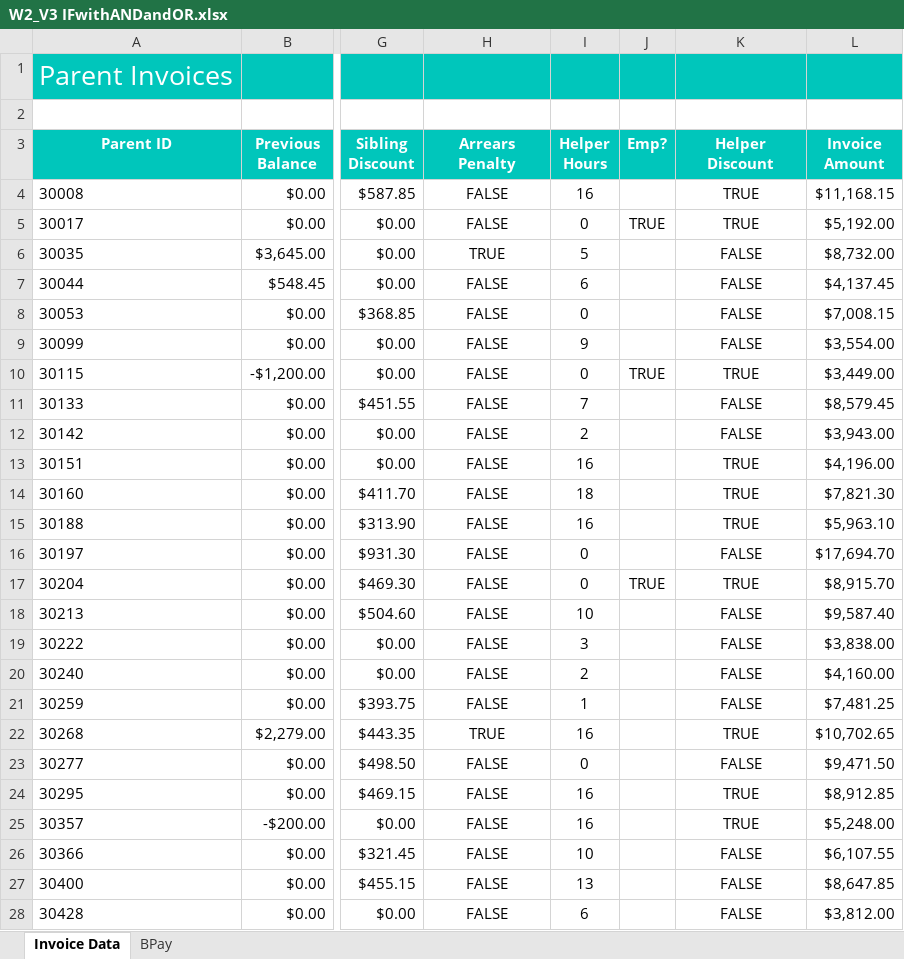
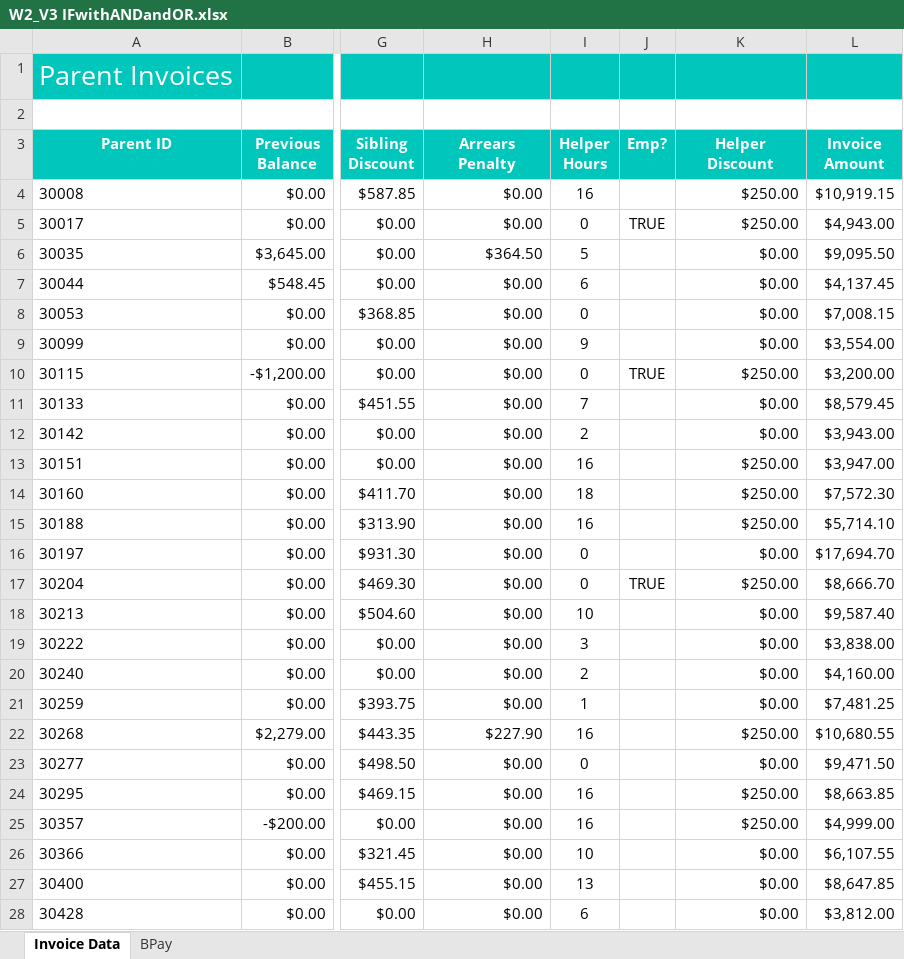
Before and after one commit to foongminwong/excel-skills-for-business, an Excel workbook: Intermediate II/Week 2/workbook/W2_V3 IFwithANDandOR.xlsx, sheet Invoice Data, drawn as a sheet; only a part is shown, gaps mark what is left out; values as stored, in another font and other column widths than the file's, no borders; the diff covers the shown part only; the diff names each change by its address in the sheet, - before the commit and + after, or states it on an @@ line.

```diff
--- a/Intermediate II/Week 2/workbook/W2_V3 IFwithANDandOR.xlsx (sheet Invoice Data)
+++ b/Intermediate II/Week 2/workbook/W2_V3 IFwithANDandOR.xlsx (sheet Invoice Data)
-H4:H5 (Arrears Penalty): FALSE
+H4:H5 (Arrears Penalty): $0.00
-H4:H28 alignment: center
+H4:H28 alignment: right
-K4:K5 (Helper Discount): TRUE
+K4:K5 (Helper Discount): $250.00
-K4:K28 alignment: center
+K4:K28 alignment: right
-L4 (Invoice Amount): $11,168.15
+L4 (Invoice Amount): $10,919.15
-L5 (Invoice Amount): $5,192.00
+L5 (Invoice Amount): $4,943.00
-H6 (Arrears Penalty): TRUE
+H6 (Arrears Penalty): $364.50
-K6:K9 (Helper Discount): FALSE
+K6:K9 (Helper Discount): $0.00
-L6 (Invoice Amount): $8,732.00
+L6 (Invoice Amount): $9,095.50
-H7:H21 (Arrears Penalty): FALSE
+H7:H21 (Arrears Penalty): $0.00
-K10 (Helper Discount): TRUE
+K10 (Helper Discount): $250.00
-L10 (Invoice Amount): $3,449.00
+L10 (Invoice Amount): $3,200.00
-K11:K12 (Helper Discount): FALSE
+K11:K12 (Helper Discount): $0.00
-K13:K15 (Helper Discount): TRUE
+K13:K15 (Helper Discount): $250.00
-L13 (Invoice Amount): $4,196.00
+L13 (Invoice Amount): $3,947.00
-L14 (Invoice Amount): $7,821.30
+L14 (Invoice Amount): $7,572.30
-L15 (Invoice Amount): $5,963.10
+L15 (Invoice Amount): $5,714.10
-K16 (Helper Discount): FALSE
+K16 (Helper Discount): $0.00
-K17 (Helper Discount): TRUE
+K17 (Helper Discount): $250.00
-L17 (Invoice Amount): $8,915.70
+L17 (Invoice Amount): $8,666.70
-K18:K21 (Helper Discount): FALSE
+K18:K21 (Helper Discount): $0.00
-H22 (Arrears Penalty): TRUE
+H22 (Arrears Penalty): $227.90
-K22 (Helper Discount): TRUE
+K22 (Helper Discount): $250.00
-L22 (Invoice Amount): $10,702.65
+L22 (Invoice Amount): $10,680.55
-H23:H28 (Arrears Penalty): FALSE
+H23:H28 (Arrears Penalty): $0.00
-K23 (Helper Discount): FALSE
+K23 (Helper Discount): $0.00
-K24:K25 (Helper Discount): TRUE
+K24:K25 (Helper Discount): $250.00
-L24 (Invoice Amount): $8,912.85
+L24 (Invoice Amount): $8,663.85
-L25 (Invoice Amount): $5,248.00
+L25 (Invoice Amount): $4,999.00
-K26:K28 (Helper Discount): FALSE
+K26:K28 (Helper Discount): $0.00
```
Also changed, not shown: 1310 edited cells and cell formats elsewhere in this sheet, 3 other files.
